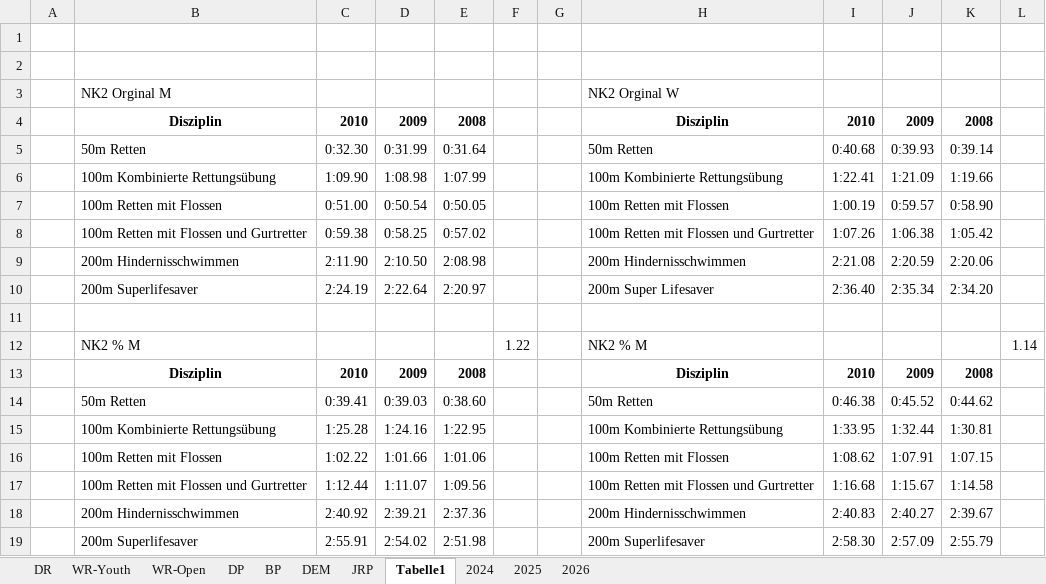
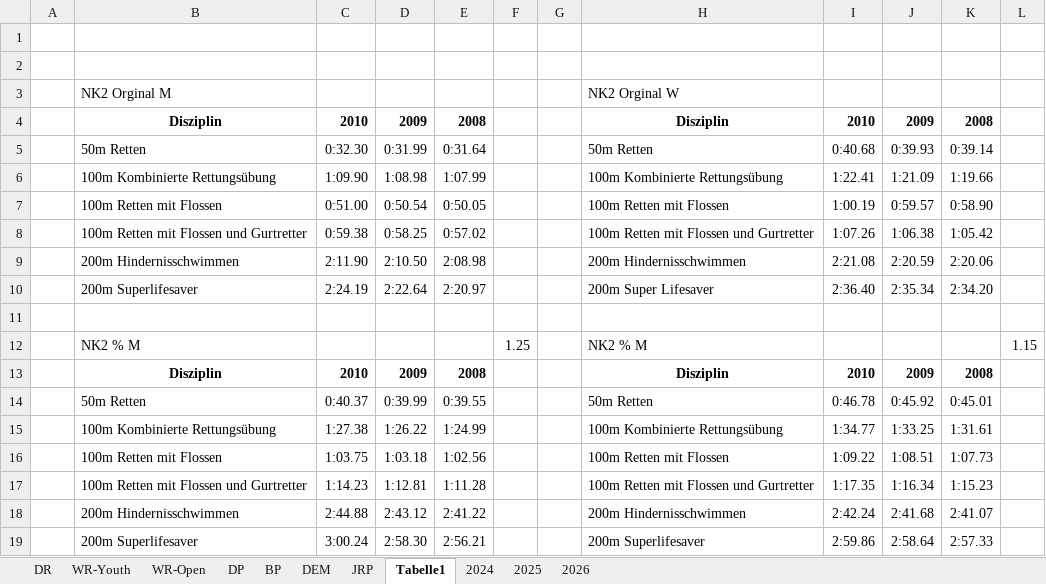
Before and after one commit to jp-gnad/Lifesaving_Baden, an Excel workbook: web/utilities/records_kriterien.xlsx, sheet Tabelle1, drawn as a sheet; values as stored, in another font and other column widths than the file's, no borders; removed rows and columns are numbered as before the commit, all else as after; the diff names each change by its address in the sheet, - before the commit and + after, or states it on an @@ line.

```diff
--- a/web/utilities/records_kriterien.xlsx (sheet Tabelle1)
+++ b/web/utilities/records_kriterien.xlsx (sheet Tabelle1)
-F12: 1.22
+F12: 1.25
-L12: 1.14
+L12: 1.15
-C14: 0:39.41
+C14: 0:40.37
-D14: 0:39.03
+D14: 0:39.99
-E14: 0:38.60
+E14: 0:39.55
-I14: 0:46.38
+I14: 0:46.78
-J14: 0:45.52
+J14: 0:45.92
-K14: 0:44.62
+K14: 0:45.01
-C15: 1:25.28
+C15: 1:27.38
-D15: 1:24.16
+D15: 1:26.22
-E15: 1:22.95
+E15: 1:24.99
-I15: 1:33.95
+I15: 1:34.77
-J15: 1:32.44
+J15: 1:33.25
-K15: 1:30.81
+K15: 1:31.61
-C16: 1:02.22
+C16: 1:03.75
-D16: 1:01.66
+D16: 1:03.18
-E16: 1:01.06
+E16: 1:02.56
-I16: 1:08.62
+I16: 1:09.22
-J16: 1:07.91
+J16: 1:08.51
-K16: 1:07.15
+K16: 1:07.73
-row 17:  | 100m Retten mit Flossen und Gurtretter | 1:12.44 | 1:11.07 | 1:09.56 |  |  | 100m Retten mit Flossen und Gurtretter | 1:16.68 | 1:15.67 | 1:14.58
-row 18:  | 200m Hindernisschwimmen | 2:40.92 | 2:39.21 | 2:37.36 |  |  | 200m Hindernisschwimmen | 2:40.83 | 2:40.27 | 2:39.67
-row 19:  | 200m Superlifesaver | 2:55.91 | 2:54.02 | 2:51.98 |  |  | 200m Superlifesaver | 2:58.30 | 2:57.09 | 2:55.79
+row 17:  | 100m Retten mit Flossen und Gurtretter | 1:14.23 | 1:12.81 | 1:11.28 |  |  | 100m Retten mit Flossen und Gurtretter | 1:17.35 | 1:16.34 | 1:15.23
+row 18:  | 200m Hindernisschwimmen | 2:44.88 | 2:43.12 | 2:41.22 |  |  | 200m Hindernisschwimmen | 2:42.24 | 2:41.68 | 2:41.07
+row 19:  | 200m Superlifesaver | 3:00.24 | 2:58.30 | 2:56.21 |  |  | 200m Superlifesaver | 2:59.86 | 2:58.64 | 2:57.33
```
Also changed, not shown: sheet JRP.
